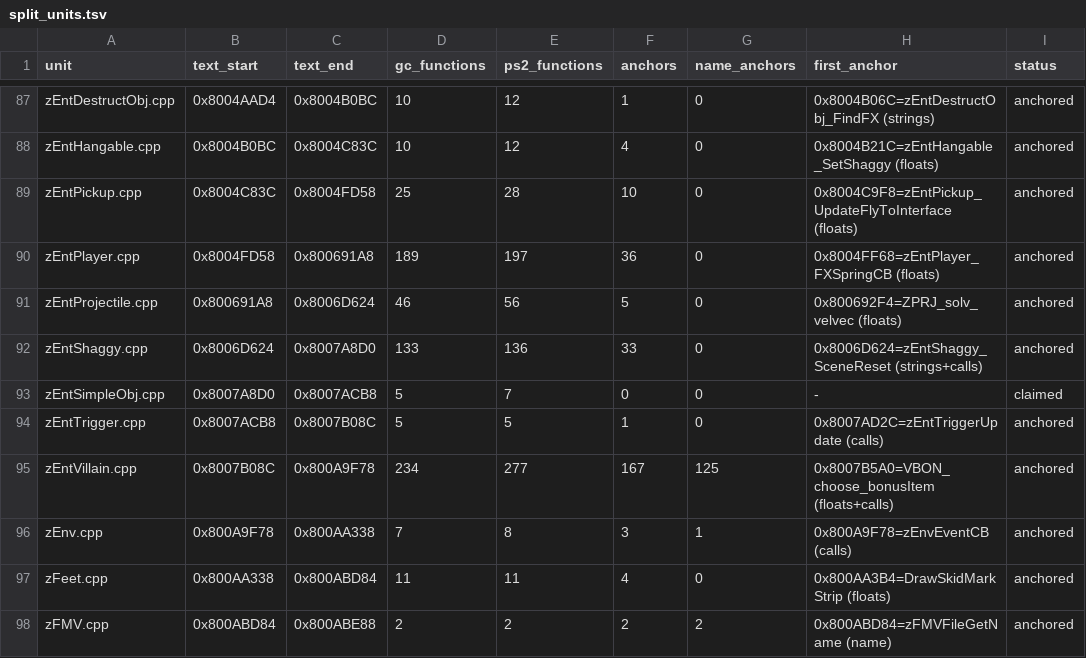
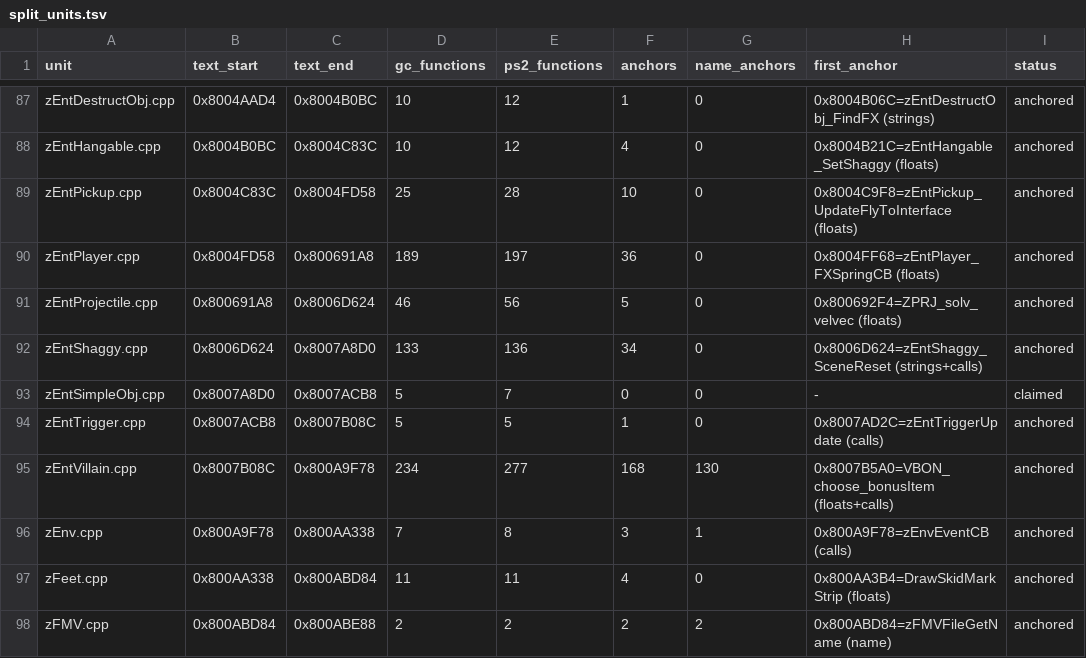
Before and after one commit to mitsevox/n100f, a TSV file: config/GIHE78-rev0/split_units.tsv, drawn as a sheet; only a part is shown, gaps mark what is left out.

```diff
--- a/config/GIHE78-rev0/split_units.tsv
+++ b/config/GIHE78-rev0/split_units.tsv
@@ -91,6 +91,6 @@ zEntPlayer.cpp	0x8004FD58	0x800691A8	189	197	36	0	0x8004FF68=zEntPlayer_FXSpring
 zEntProjectile.cpp	0x800691A8	0x8006D624	46	56	5	0	0x800692F4=ZPRJ_solv_velvec (floats)	anchored
-zEntShaggy.cpp	0x8006D624	0x8007A8D0	133	136	33	0	0x8006D624=zEntShaggy_SceneReset (strings+calls)	anchored
+zEntShaggy.cpp	0x8006D624	0x8007A8D0	133	136	34	0	0x8006D624=zEntShaggy_SceneReset (strings+calls)	anchored
 zEntSimpleObj.cpp	0x8007A8D0	0x8007ACB8	5	7	0	0	-	claimed
 zEntTrigger.cpp	0x8007ACB8	0x8007B08C	5	5	1	0	0x8007AD2C=zEntTriggerUpdate (calls)	anchored
-zEntVillain.cpp	0x8007B08C	0x800A9F78	234	277	167	125	0x8007B5A0=VBON_choose_bonusItem (floats+calls)	anchored
+zEntVillain.cpp	0x8007B08C	0x800A9F78	234	277	168	130	0x8007B5A0=VBON_choose_bonusItem (floats+calls)	anchored
 zEnv.cpp	0x800A9F78	0x800AA338	7	8	3	1	0x800A9F78=zEnvEventCB (calls)	anchored
```
Also changed, not shown: config/GIHE78-rev1/evidence.tsv, 2 other files.
